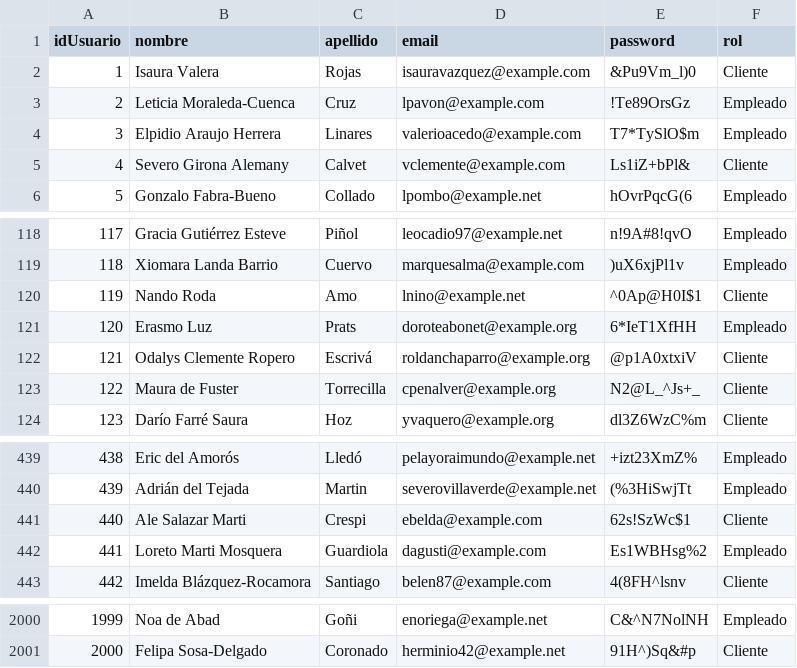
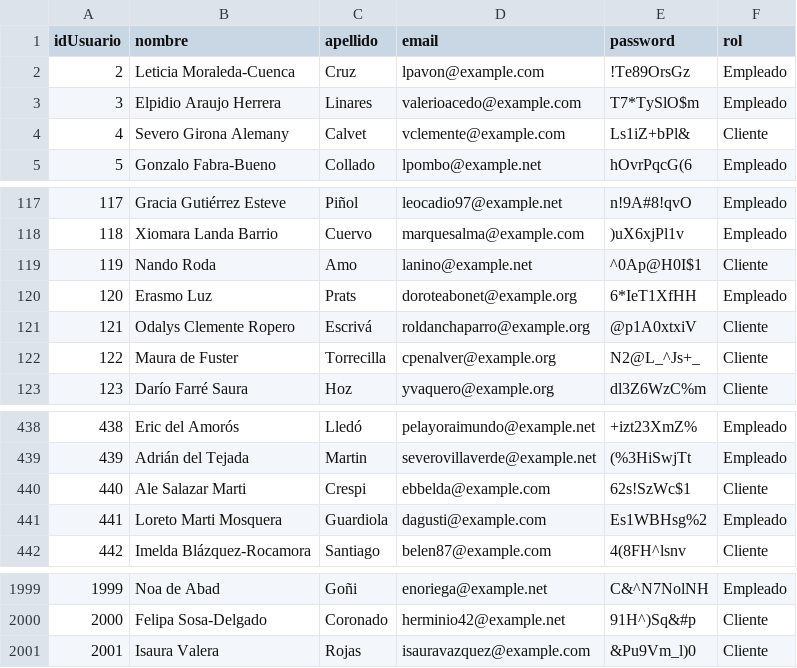
Before and after one commit to DaniSepulved/Proyecto-SENA, a CSV file: Analitica/Datos Usuarios/usuarios.csv, drawn as a sheet; only a part is shown, gaps mark what is left out.

```diff
--- a/Analitica/Datos Usuarios/usuarios.csv
+++ b/Analitica/Datos Usuarios/usuarios.csv
@@ -1,3 +1,2 @@
 idUsuario,nombre,apellido,email,password,rol
-1,Isaura Valera,Rojas,isauravazquez@example.com,&Pu9Vm_l)0,Cliente
 2,Leticia Moraleda-Cuenca,Cruz,lpavon@example.com,!Te89OrsGz,Empleado
@@ -119,3 +118,3 @@ idUsuario,nombre,apellido,email,password,rol
 118,Xiomara Landa Barrio,Cuervo,marquesalma@example.com,)uX6xjPl1v,Empleado
-119,Nando Roda,Amo,lnino@example.net,^0Ap@H0I$1,Cliente
+119,Nando Roda,Amo,lanino@example.net,^0Ap@H0I$1,Cliente
 120,Erasmo Luz,Prats,doroteabonet@example.org,6*IeT1XfHH,Empleado
@@ -440,3 +439,3 @@ idUsuario,nombre,apellido,email,password,rol
 439,Adrián del Tejada,Martin,severovillaverde@example.net,(%3HiSwjTt,Empleado
-440,Ale Salazar Marti,Crespi,ebelda@example.com,62s!SzWc$1,Cliente
+440,Ale Salazar Marti,Crespi,ebbelda@example.com,62s!SzWc$1,Cliente
 441,Loreto Marti Mosquera,Guardiola,dagusti@example.com,Es1WBHsg%2,Empleado
@@ -2001 +2000,2 @@ idUsuario,nombre,apellido,email,password,rol
 2000,Felipa Sosa-Delgado,Coronado,herminio42@example.net,91H^)Sq&#p,Cliente
+2001,Isaura Valera,Rojas,isauravazquez@example.com,&Pu9Vm_l)0,Cliente
```
Also changed, not shown: Analitica/Datos Reservas/reservas.csv, Analitica/Datos Vehiculos/vehiculos.csv, 34 other files.
